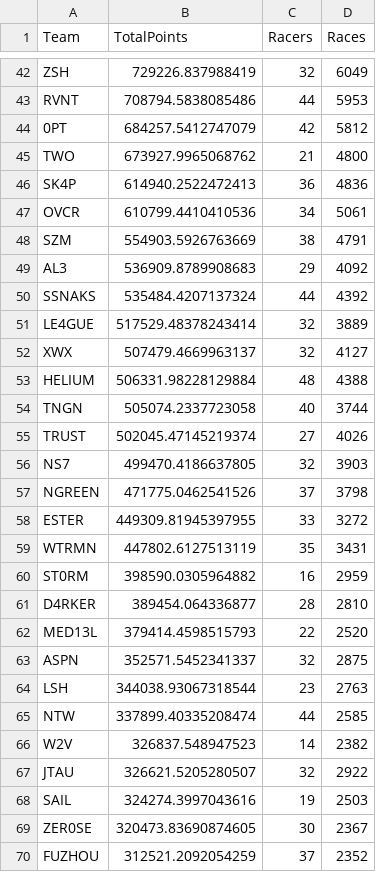
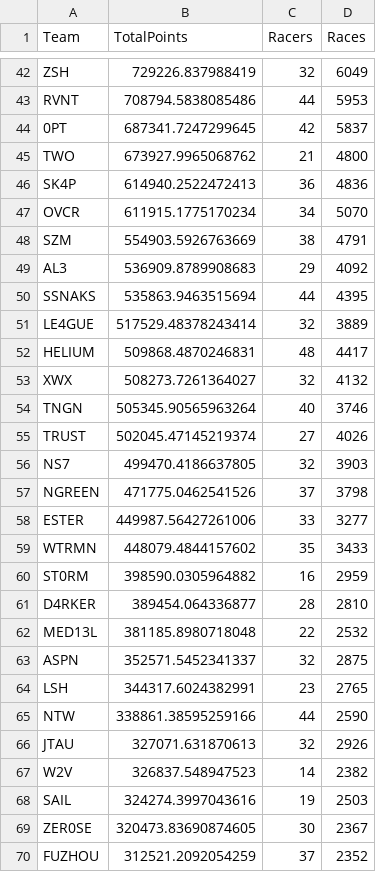
Before and after one commit to theoneitrox/nitrotypelb, a CSV file: nitrotype_team_leaderboard_20250324.csv, drawn as a sheet; only a part is shown, gaps mark what is left out; the diff covers the shown part only.

```diff
--- a/nitrotype_team_leaderboard_20250324.csv
+++ b/nitrotype_team_leaderboard_20250324.csv
@@ -43,13 +43,13 @@ ZSH,729226.837988419,32,6049
 RVNT,708794.5838085486,44,5953
-0PT,684257.5412747079,42,5812
+0PT,687341.7247299645,42,5837
 TWO,673927.9965068762,21,4800
 SK4P,614940.2522472413,36,4836
-OVCR,610799.4410410536,34,5061
+OVCR,611915.1775170234,34,5070
 SZM,554903.5926763669,38,4791
 AL3,536909.8789908683,29,4092
-SSNAKS,535484.4207137324,44,4392
+SSNAKS,535863.9463515694,44,4395
 LE4GUE,517529.48378243414,32,3889
-XWX,507479.4669963137,32,4127
-HELIUM,506331.98228129884,48,4388
-TNGN,505074.2337723058,40,3744
+HELIUM,509868.4870246831,48,4417
+XWX,508273.7261364027,32,4132
+TNGN,505345.90565963264,40,3746
 TRUST,502045.47145219374,27,4026
@@ -57,12 +57,12 @@ NS7,499470.4186637805,32,3903
 NGREEN,471775.0462541526,37,3798
-ESTER,449309.81945397955,33,3272
-WTRMN,447802.6127513119,35,3431
+ESTER,449987.56427261006,33,3277
+WTRMN,448079.4844157602,35,3433
 ST0RM,398590.0305964882,16,2959
 D4RKER,389454.064336877,28,2810
-MED13L,379414.4598515793,22,2520
+MED13L,381185.8980718048,22,2532
 ASPN,352571.5452341337,32,2875
-LSH,344038.93067318544,23,2763
-NTW,337899.40335208474,44,2585
+LSH,344317.6024382991,23,2765
+NTW,338861.38595259166,44,2590
+JTAU,327071.631870613,32,2926
 W2V,326837.548947523,14,2382
-JTAU,326621.5205280507,32,2922
 SAIL,324274.3997043616,19,2503
```
Also changed, not shown: 3 added rows, 3 removed rows and 61 edited cells elsewhere in this file, 4 other files.
